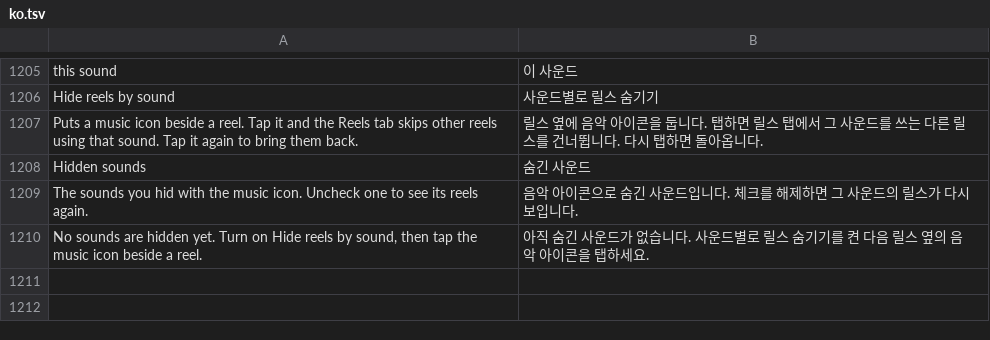
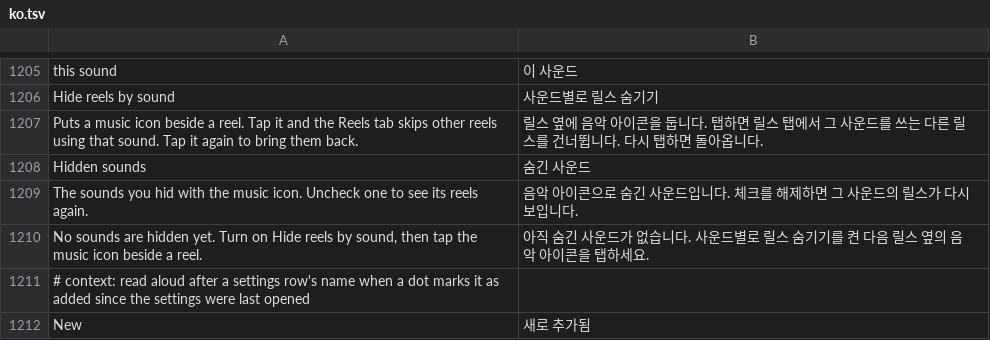
Before and after one commit to Aholicknight/HushGram, a TSV file: extensions/shared/library/src/main/l10n/ko.tsv, drawn as a sheet; only a part is shown, gaps mark what is left out; the diff names each change by its address in the sheet, - before the commit and + after, or states it on an @@ line.

Commit message:
feat(settings): dot on settings added since they were last opened
A long settings page gave no hint which rows an update added. A row whose
key isn't in a stored seen set now gets a small dot, and so does the
category row that holds it. Leaving a category's page (or closing the
settings) marks its rows seen; a first open marks everything seen so a
fresh install shows none. The seen set lives in its own prefs file, so
backups don't carry it. Search shows no dots.

Refs #274

```diff
--- a/extensions/shared/library/src/main/l10n/ko.tsv
+++ b/extensions/shared/library/src/main/l10n/ko.tsv
+row 1211: # context: read aloud after a settings row's name when a dot marks it as added since the settings were last opened
+row 1212: New | 새로 추가됨
```
Also changed, not shown: extensions/shared/library/src/main/l10n/es.tsv, extensions/shared/library/src/main/l10n/in.tsv, 10 other files.
